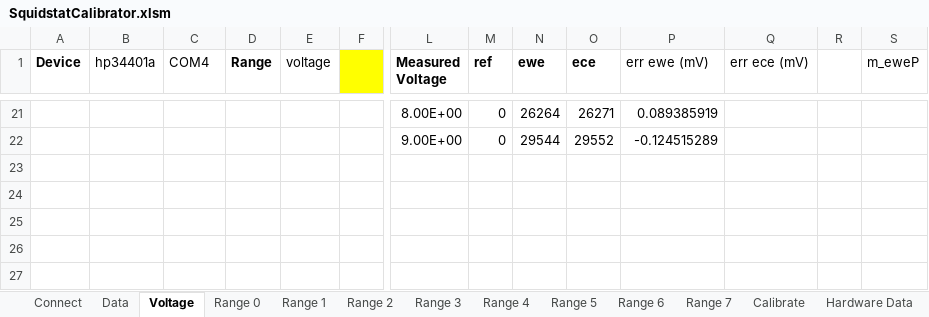
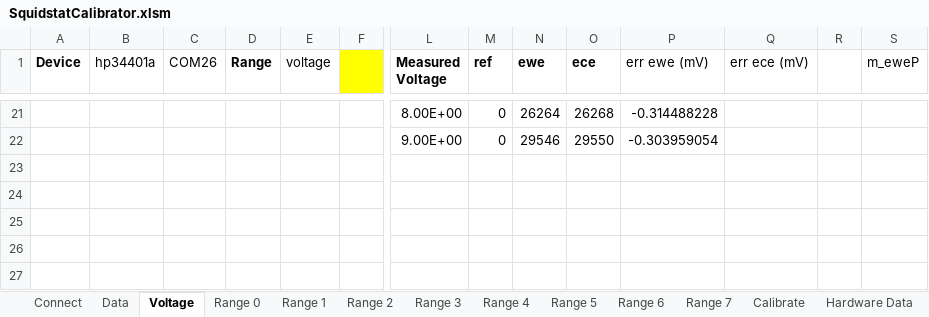
Before and after one commit to greatwallisme/Potentiostat, an Excel workbook: SquidstatCalibrator/SquidstatCalibrator.xlsm, sheet Voltage, drawn as a sheet; only a part is shown, gaps mark what is left out; values as stored, in another font and other column widths than the file's, no borders; charts and pictures not drawn; removed rows and columns are numbered as before the commit, all else as after; rows hold the shown columns only; the diff covers the shown part only; the diff names each change by its address in the sheet, - before the commit and + after, or states it on an @@ line.

```diff
--- a/SquidstatCalibrator/SquidstatCalibrator.xlsm (sheet Voltage)
+++ b/SquidstatCalibrator/SquidstatCalibrator.xlsm (sheet Voltage)
-C1: COM4
+C1: COM26
-O21 (ece): 26271
+O21 (ece): 26268
-P21 (err ewe (mV)): 0.089385919
+P21 (err ewe (mV)): -0.314488228
-row 22:  |  |  |  |  |  | 9.00E+00 | 0 | 29544 | 29552 | -0.124515289
+row 22:  |  |  |  |  |  | 9.00E+00 | 0 | 29546 | 29550 | -0.303959054
```
Also changed, not shown: 18 added rows, 18 removed rows and 7 edited cells elsewhere in this sheet, sheet Data, sheet Calibrate, sheet Range 0, sheet Range 1, sheet Range 3, sheet Range 2, 7 more sheets, charts or pictures, 3 other files.
